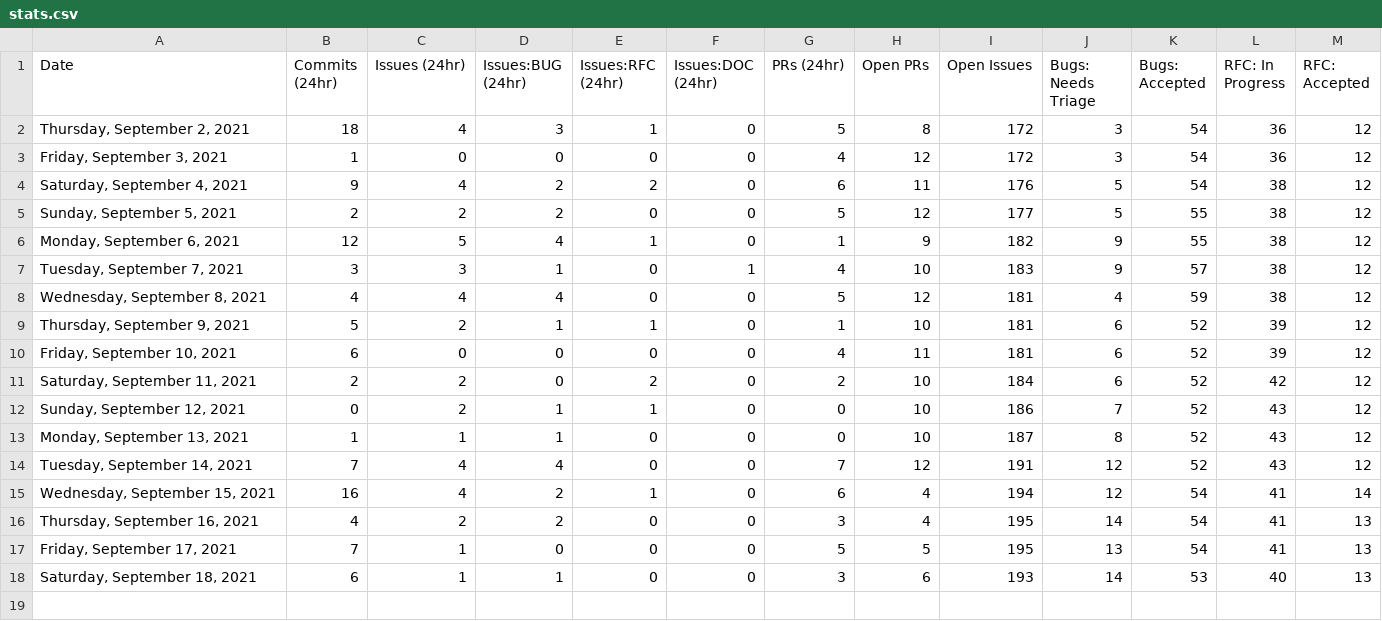
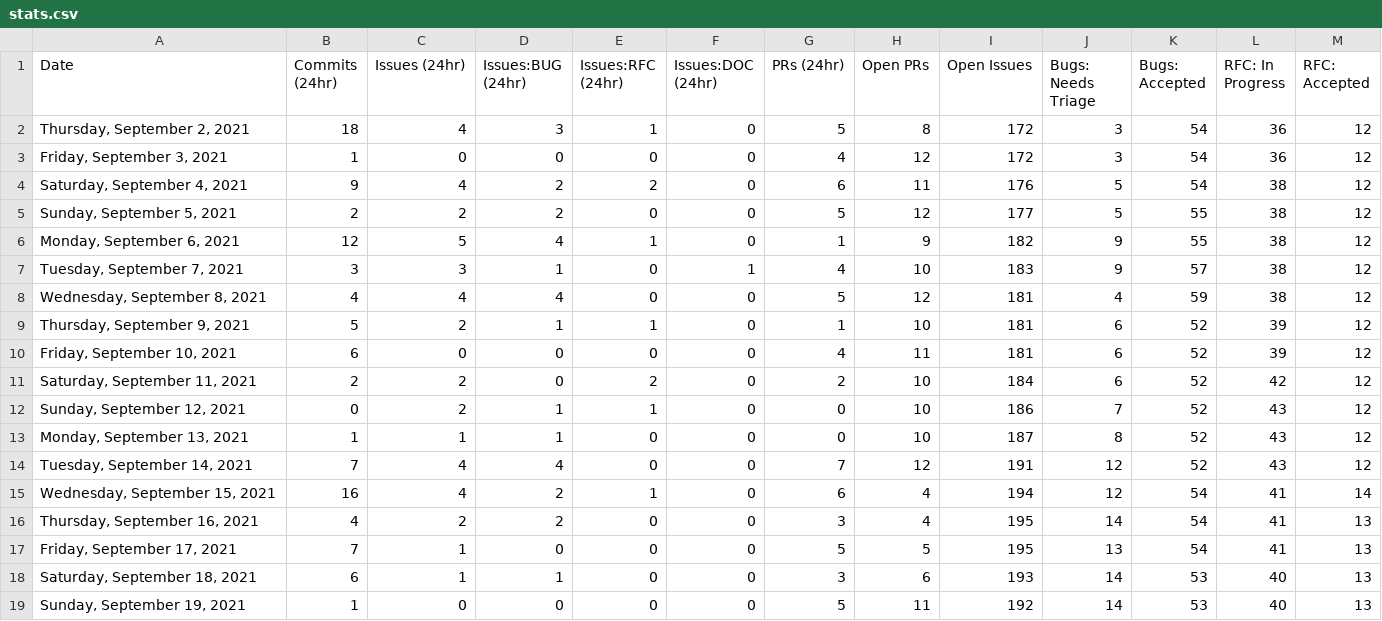
Before and after one commit to SiriousHunter/astro, a CSV file: stats/stats.csv, drawn as a sheet; only a part is shown; rows hold the shown columns only; the diff names each change by its address in the sheet, - before the commit and + after, or states it on an @@ line.

```diff
--- a/stats/stats.csv
+++ b/stats/stats.csv
+row 19: Sunday, September 19, 2021 | 1 | 0 | 0 | 0 | 0 | 5 | 11 | 192 | 14 | 53 | 40 | 13
```
